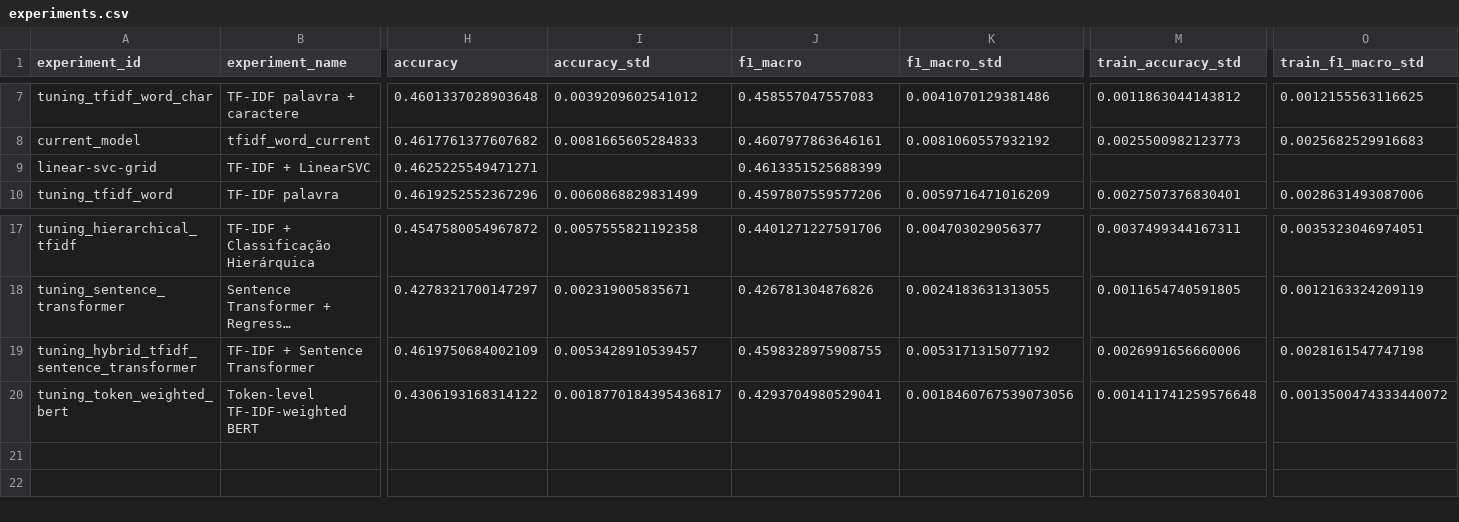
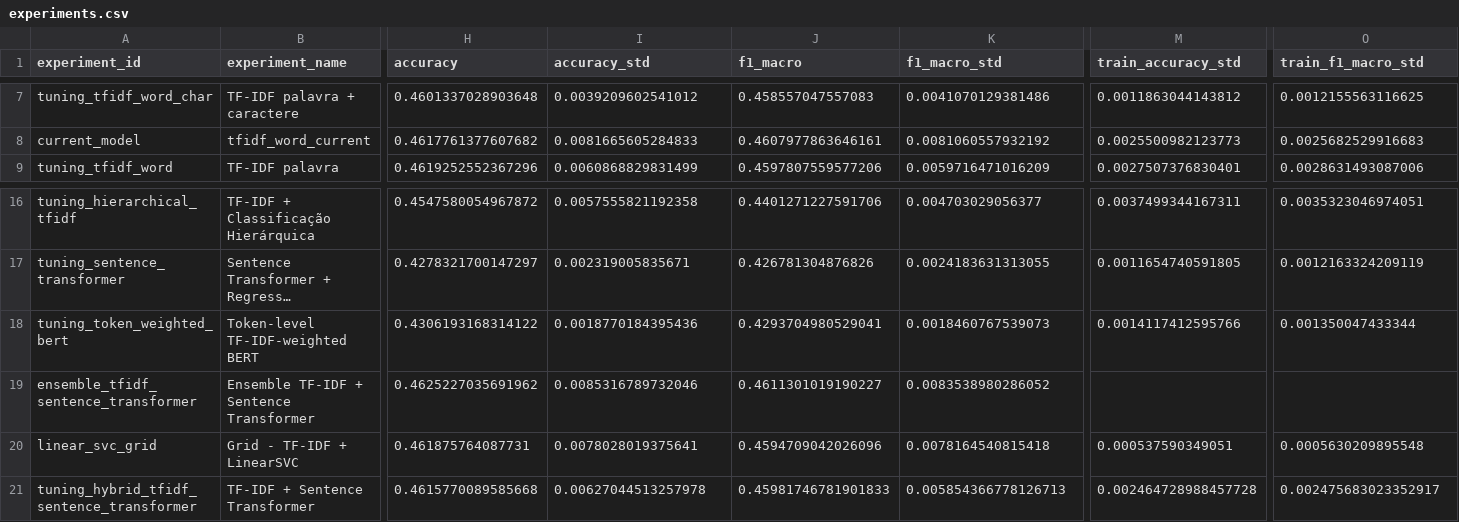
Before and after one commit to bavusof/ep1-pln, a CSV file: results/summary/experiments.csv, drawn as a sheet; only a part is shown, gaps mark what is left out; long unchanged cells end in …; removed rows and columns are numbered as before the commit, all else as after; rows hold the shown columns only; the diff names each change by its address in the sheet, - before the commit and + after, or states it on an @@ line.

```diff
--- a/results/summary/experiments.csv
+++ b/results/summary/experiments.csv
-row 9: linear-svc-grid | TF-IDF + LinearSVC | 0.4625225549471271 |  | 0.4613351525688399
-row 19: tuning_hybrid_tfidf_sentence_transformer | TF-IDF + Sentence Transformer | 0.4619750684002109 | 0.0053428910539457 | 0.4598328975908755 | 0.0053171315077192 | 0.0026991656660006 | 0.0028161547747198
-I18 (accuracy_std): 0.0018770184395436817
+I18 (accuracy_std): 0.0018770184395436
-K18 (f1_macro_std): 0.0018460767539073056
+K18 (f1_macro_std): 0.0018460767539073
-M18 (train_accuracy_std): 0.001411741259576648
+M18 (train_accuracy_std): 0.0014117412595766
-O18 (train_f1_macro_std): 0.0013500474333440072
+O18 (train_f1_macro_std): 0.001350047433344
+row 19: ensemble_tfidf_sentence_transformer | Ensemble TF-IDF + Sentence Transformer | 0.4625227035691962 | 0.0085316789732046 | 0.4611301019190227 | 0.0083538980286052
+row 20: linear_svc_grid | Grid - TF-IDF + LinearSVC | 0.461875764087731 | 0.0078028019375641 | 0.4594709042026096 | 0.0078164540815418 | 0.000537590349051 | 0.0005630209895548
+row 21: tuning_hybrid_tfidf_sentence_transformer | TF-IDF + Sentence Transformer | 0.4615770089585668 | 0.00627044513257978 | 0.45981746781901833 | 0.005854366778126713 | 0.002464728988457728 | 0.002475683023352917
```
Also changed, not shown: results/tuning/hybrid_tfidf_sentence_transformer.csv, results/tuning/hybrid_tfidf_sentence_transformer_folds_5fold.csv, 17 other files.
